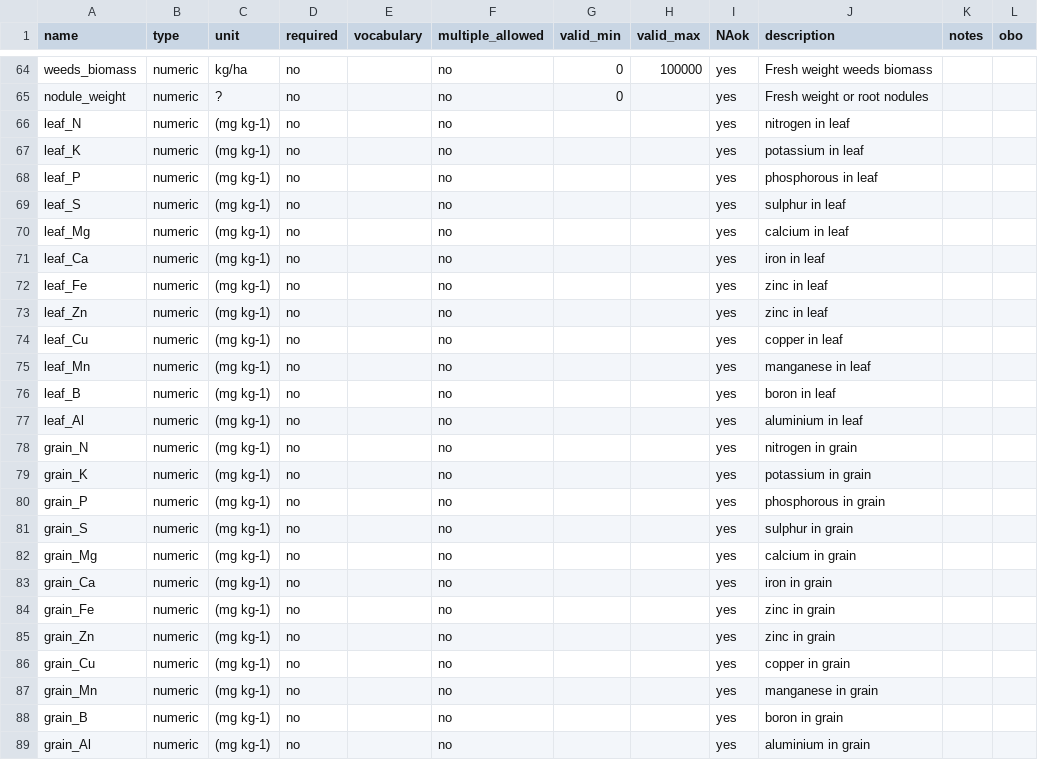
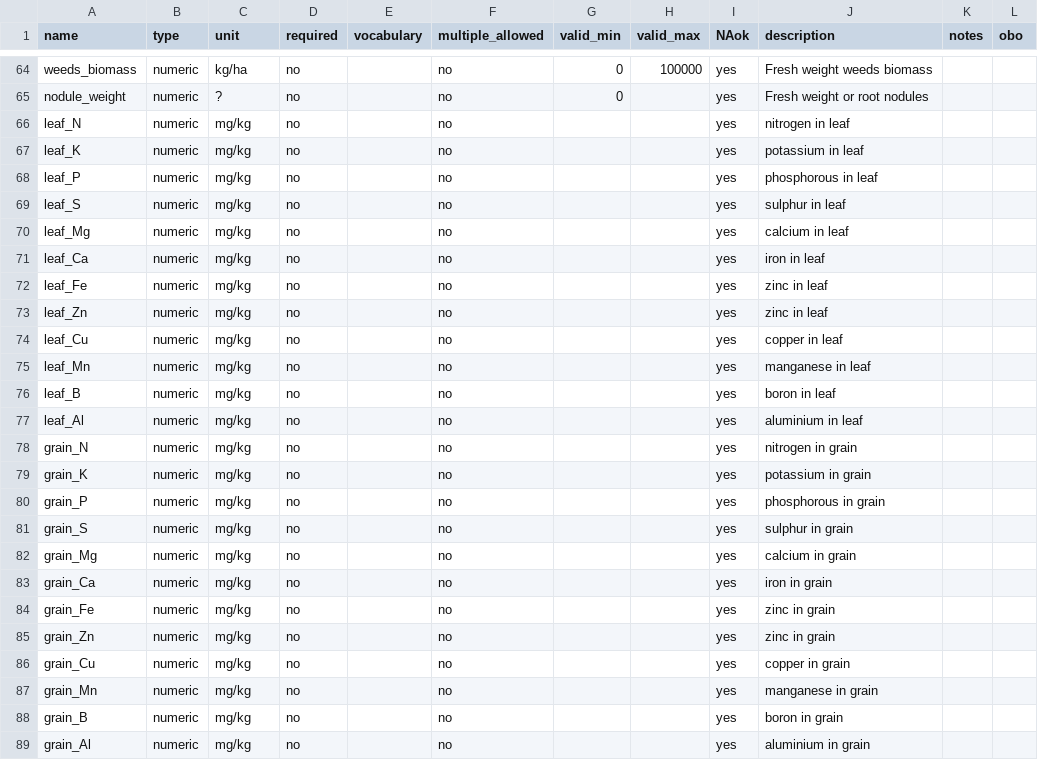
Before and after one commit to reagro/carob, a CSV file: terms/records_crop.csv, drawn as a sheet; only a part is shown, gaps mark what is left out.

```diff
--- a/terms/records_crop.csv
+++ b/terms/records_crop.csv
@@ -65,25 +65,25 @@ weeds_biomass,numeric,kg/ha,no,,no,0,100000,yes,Fresh weight weeds biomass,,
 nodule_weight,numeric,?,no,,no,0,,yes,Fresh weight or root nodules,,
-leaf_N,numeric,(mg kg-1),no,,no,,,yes,nitrogen in leaf,,
-leaf_K,numeric,(mg kg-1),no,,no,,,yes,potassium in leaf,,
-leaf_P,numeric,(mg kg-1),no,,no,,,yes,phosphorous in leaf,,
-leaf_S,numeric,(mg kg-1),no,,no,,,yes,sulphur in leaf,,
-leaf_Mg,numeric,(mg kg-1),no,,no,,,yes,calcium in leaf,,
-leaf_Ca,numeric,(mg kg-1),no,,no,,,yes,iron in leaf,,
-leaf_Fe,numeric,(mg kg-1),no,,no,,,yes,zinc in leaf,,
-leaf_Zn,numeric,(mg kg-1),no,,no,,,yes,zinc in leaf,,
-leaf_Cu,numeric,(mg kg-1),no,,no,,,yes,copper in leaf,,
-leaf_Mn,numeric,(mg kg-1),no,,no,,,yes,manganese in leaf,,
-leaf_B,numeric,(mg kg-1),no,,no,,,yes,boron in leaf,,
-leaf_Al,numeric,(mg kg-1),no,,no,,,yes,aluminium in leaf,,
-grain_N,numeric,(mg kg-1),no,,no,,,yes,nitrogen in grain,,
-grain_K,numeric,(mg kg-1),no,,no,,,yes,potassium in grain,,
-grain_P,numeric,(mg kg-1),no,,no,,,yes,phosphorous in grain,,
-grain_S,numeric,(mg kg-1),no,,no,,,yes,sulphur in grain,,
-grain_Mg,numeric,(mg kg-1),no,,no,,,yes,calcium in grain,,
-grain_Ca,numeric,(mg kg-1),no,,no,,,yes,iron in grain,,
-grain_Fe,numeric,(mg kg-1),no,,no,,,yes,zinc in grain,,
-grain_Zn,numeric,(mg kg-1),no,,no,,,yes,zinc in grain,,
-grain_Cu,numeric,(mg kg-1),no,,no,,,yes,copper in grain,,
-grain_Mn,numeric,(mg kg-1),no,,no,,,yes,manganese in grain,,
-grain_B,numeric,(mg kg-1),no,,no,,,yes,boron in grain,,
-grain_Al,numeric,(mg kg-1),no,,no,,,yes,aluminium in grain,,
+leaf_N,numeric,mg/kg,no,,no,,,yes,nitrogen in leaf,,
+leaf_K,numeric,mg/kg,no,,no,,,yes,potassium in leaf,,
+leaf_P,numeric,mg/kg,no,,no,,,yes,phosphorous in leaf,,
+leaf_S,numeric,mg/kg,no,,no,,,yes,sulphur in leaf,,
+leaf_Mg,numeric,mg/kg,no,,no,,,yes,calcium in leaf,,
+leaf_Ca,numeric,mg/kg,no,,no,,,yes,iron in leaf,,
+leaf_Fe,numeric,mg/kg,no,,no,,,yes,zinc in leaf,,
+leaf_Zn,numeric,mg/kg,no,,no,,,yes,zinc in leaf,,
+leaf_Cu,numeric,mg/kg,no,,no,,,yes,copper in leaf,,
+leaf_Mn,numeric,mg/kg,no,,no,,,yes,manganese in leaf,,
+leaf_B,numeric,mg/kg,no,,no,,,yes,boron in leaf,,
+leaf_Al,numeric,mg/kg,no,,no,,,yes,aluminium in leaf,,
+grain_N,numeric,mg/kg,no,,no,,,yes,nitrogen in grain,,
+grain_K,numeric,mg/kg,no,,no,,,yes,potassium in grain,,
+grain_P,numeric,mg/kg,no,,no,,,yes,phosphorous in grain,,
+grain_S,numeric,mg/kg,no,,no,,,yes,sulphur in grain,,
+grain_Mg,numeric,mg/kg,no,,no,,,yes,calcium in grain,,
+grain_Ca,numeric,mg/kg,no,,no,,,yes,iron in grain,,
+grain_Fe,numeric,mg/kg,no,,no,,,yes,zinc in grain,,
+grain_Zn,numeric,mg/kg,no,,no,,,yes,zinc in grain,,
+grain_Cu,numeric,mg/kg,no,,no,,,yes,copper in grain,,
+grain_Mn,numeric,mg/kg,no,,no,,,yes,manganese in grain,,
+grain_B,numeric,mg/kg,no,,no,,,yes,boron in grain,,
+grain_Al,numeric,mg/kg,no,,no,,,yes,aluminium in grain,,
```
Also changed, not shown: 1 other file.
